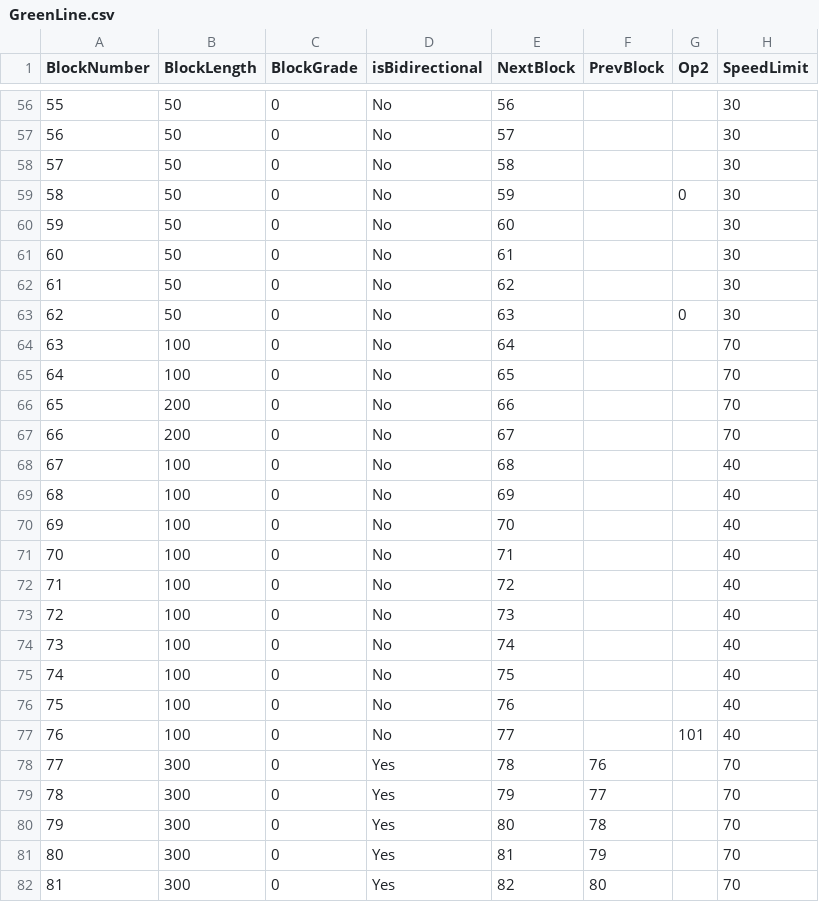
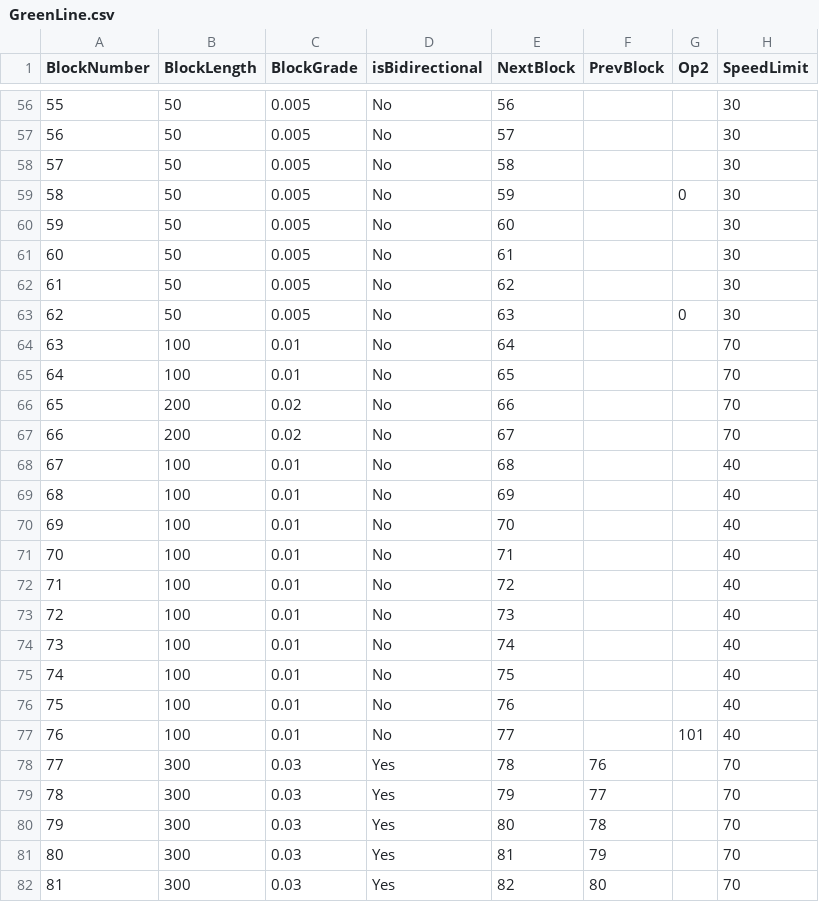
Before and after one commit to brendanjduff/ECE1140-DwayneTheTrain, a CSV file: modules/track-model/src/GreenLine.csv, drawn as a sheet; only a part is shown, gaps mark what is left out; the diff covers the shown part only; the diff names each change by its address in the sheet, - before the commit and + after, or states it on an @@ line.

```diff
--- a/modules/track-model/src/GreenLine.csv
+++ b/modules/track-model/src/GreenLine.csv
-C56:C63 (BlockGrade): 0
+C56:C63 (BlockGrade): 0.005
-C64:C65 (BlockGrade): 0
+C64:C65 (BlockGrade): 0.01
-C66:C67 (BlockGrade): 0
+C66:C67 (BlockGrade): 0.02
-C68:C77 (BlockGrade): 0
+C68:C77 (BlockGrade): 0.01
-C78:C82 (BlockGrade): 0
+C78:C82 (BlockGrade): 0.03
```
Also changed, not shown: 124 edited cells elsewhere in this file, modules/track-model/src/RedLine.csv, 11 other files.
